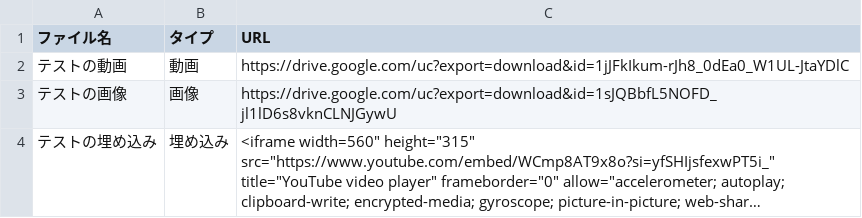
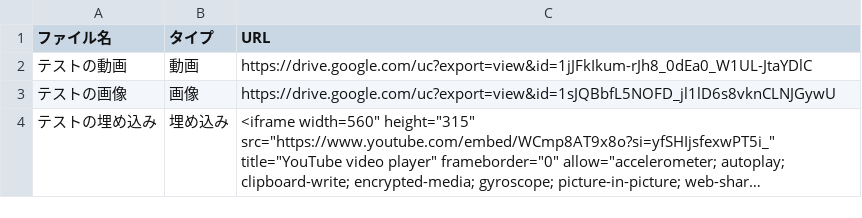
Before and after one commit to saladbowl77/digital_signage_cms, a CSV file: data.csv, drawn as a sheet; long unchanged cells end in …; the diff names each change by its address in the sheet, - before the commit and + after, or states it on an @@ line.

Commit message:
Update CSV from Google Sheets (UTF-8)

```diff
--- a/data.csv
+++ b/data.csv
-C2 (URL): https://drive.google.com/uc?export=download&id=1jJFkIkum-rJh8_0dEa0_W1UL-JtaYDlC
+C2 (URL): https://drive.google.com/uc?export=view&id=1jJFkIkum-rJh8_0dEa0_W1UL-JtaYDlC
-C3 (URL): https://drive.google.com/uc?export=download&id=1sJQBbfL5NOFD_jl1lD6s8vknCLNJGywU
+C3 (URL): https://drive.google.com/uc?export=view&id=1sJQBbfL5NOFD_jl1lD6s8vknCLNJGywU
```
